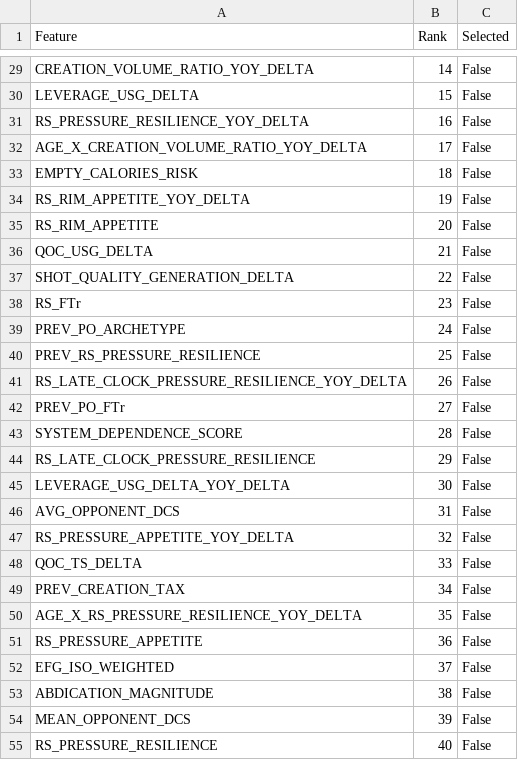
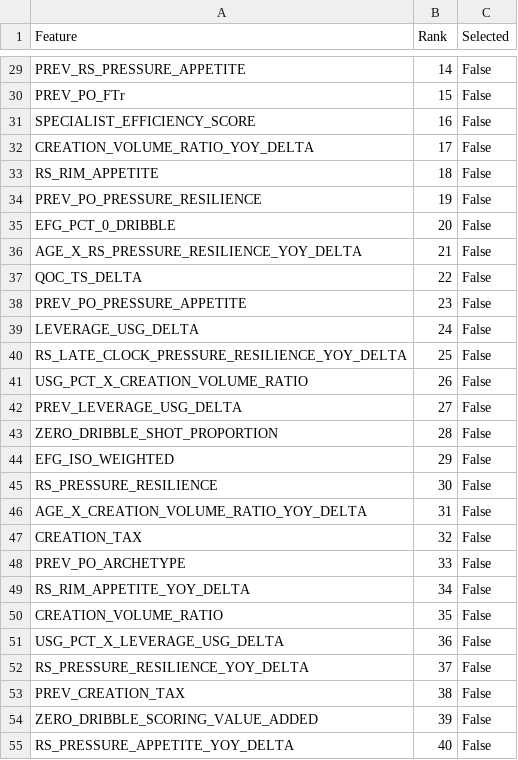
Before and after one commit to hirememorey/resilience-basketball, a CSV file: results/rfe_full_ranking.csv, drawn as a sheet; only a part is shown, gaps mark what is left out; removed rows and columns are numbered as before the commit, all else as after; the diff covers the shown part only; the diff names each change by its address in the sheet, - before the commit and + after, or states it on an @@ line.

```diff
--- a/results/rfe_full_ranking.csv
+++ b/results/rfe_full_ranking.csv
-A29 (Feature): CREATION_VOLUME_RATIO_YOY_DELTA
+A29 (Feature): PREV_RS_PRESSURE_APPETITE
-A30 (Feature): LEVERAGE_USG_DELTA
+A30 (Feature): PREV_PO_FTr
-A31 (Feature): RS_PRESSURE_RESILIENCE_YOY_DELTA
+A31 (Feature): SPECIALIST_EFFICIENCY_SCORE
-A32 (Feature): AGE_X_CREATION_VOLUME_RATIO_YOY_DELTA
+A32 (Feature): CREATION_VOLUME_RATIO_YOY_DELTA
-A33 (Feature): EMPTY_CALORIES_RISK
+A33 (Feature): RS_RIM_APPETITE
-A34 (Feature): RS_RIM_APPETITE_YOY_DELTA
+A34 (Feature): PREV_PO_PRESSURE_RESILIENCE
-A35 (Feature): RS_RIM_APPETITE
+A35 (Feature): EFG_PCT_0_DRIBBLE
-A36 (Feature): QOC_USG_DELTA
+A36 (Feature): AGE_X_RS_PRESSURE_RESILIENCE_YOY_DELTA
-A37 (Feature): SHOT_QUALITY_GENERATION_DELTA
+A37 (Feature): QOC_TS_DELTA
-A38 (Feature): RS_FTr
+A38 (Feature): PREV_PO_PRESSURE_APPETITE
-A39 (Feature): PREV_PO_ARCHETYPE
+A39 (Feature): LEVERAGE_USG_DELTA
-row 40: PREV_RS_PRESSURE_RESILIENCE | 25 | False
-B40 (Rank): 26
+B40 (Rank): 25
+row 41: USG_PCT_X_CREATION_VOLUME_RATIO | 26 | False
-A42 (Feature): PREV_PO_FTr
+A42 (Feature): PREV_LEVERAGE_USG_DELTA
-A43 (Feature): SYSTEM_DEPENDENCE_SCORE
+A43 (Feature): ZERO_DRIBBLE_SHOT_PROPORTION
-A44 (Feature): RS_LATE_CLOCK_PRESSURE_RESILIENCE
+A44 (Feature): EFG_ISO_WEIGHTED
-A45 (Feature): LEVERAGE_USG_DELTA_YOY_DELTA
+A45 (Feature): RS_PRESSURE_RESILIENCE
-A46 (Feature): AVG_OPPONENT_DCS
+A46 (Feature): AGE_X_CREATION_VOLUME_RATIO_YOY_DELTA
-A47 (Feature): RS_PRESSURE_APPETITE_YOY_DELTA
+A47 (Feature): CREATION_TAX
-A48 (Feature): QOC_TS_DELTA
+A48 (Feature): PREV_PO_ARCHETYPE
-A49 (Feature): PREV_CREATION_TAX
+A49 (Feature): RS_RIM_APPETITE_YOY_DELTA
-A50 (Feature): AGE_X_RS_PRESSURE_RESILIENCE_YOY_DELTA
+A50 (Feature): CREATION_VOLUME_RATIO
-A51 (Feature): RS_PRESSURE_APPETITE
+A51 (Feature): USG_PCT_X_LEVERAGE_USG_DELTA
-A52 (Feature): EFG_ISO_WEIGHTED
+A52 (Feature): RS_PRESSURE_RESILIENCE_YOY_DELTA
-A53 (Feature): ABDICATION_MAGNITUDE
+A53 (Feature): PREV_CREATION_TAX
-A54 (Feature): MEAN_OPPONENT_DCS
+A54 (Feature): ZERO_DRIBBLE_SCORING_VALUE_ADDED
-A55 (Feature): RS_PRESSURE_RESILIENCE
+A55 (Feature): RS_PRESSURE_APPETITE_YOY_DELTA
```
Also changed, not shown: 13 added rows, 7 removed rows, 5 moved rows and 23 edited cells elsewhere in this file, results/gate_features.csv, results/latent_star_test_cases_results.csv, 36 other files.
